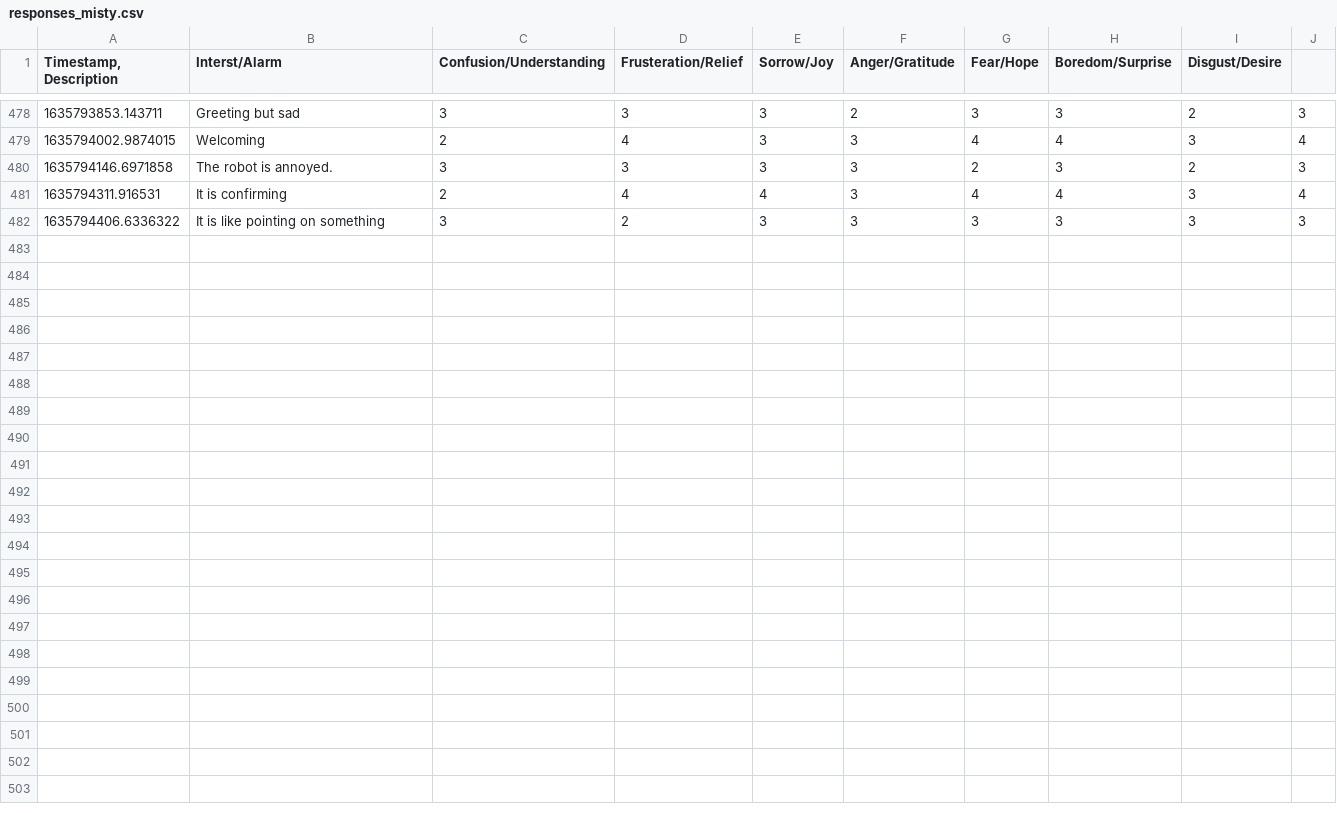
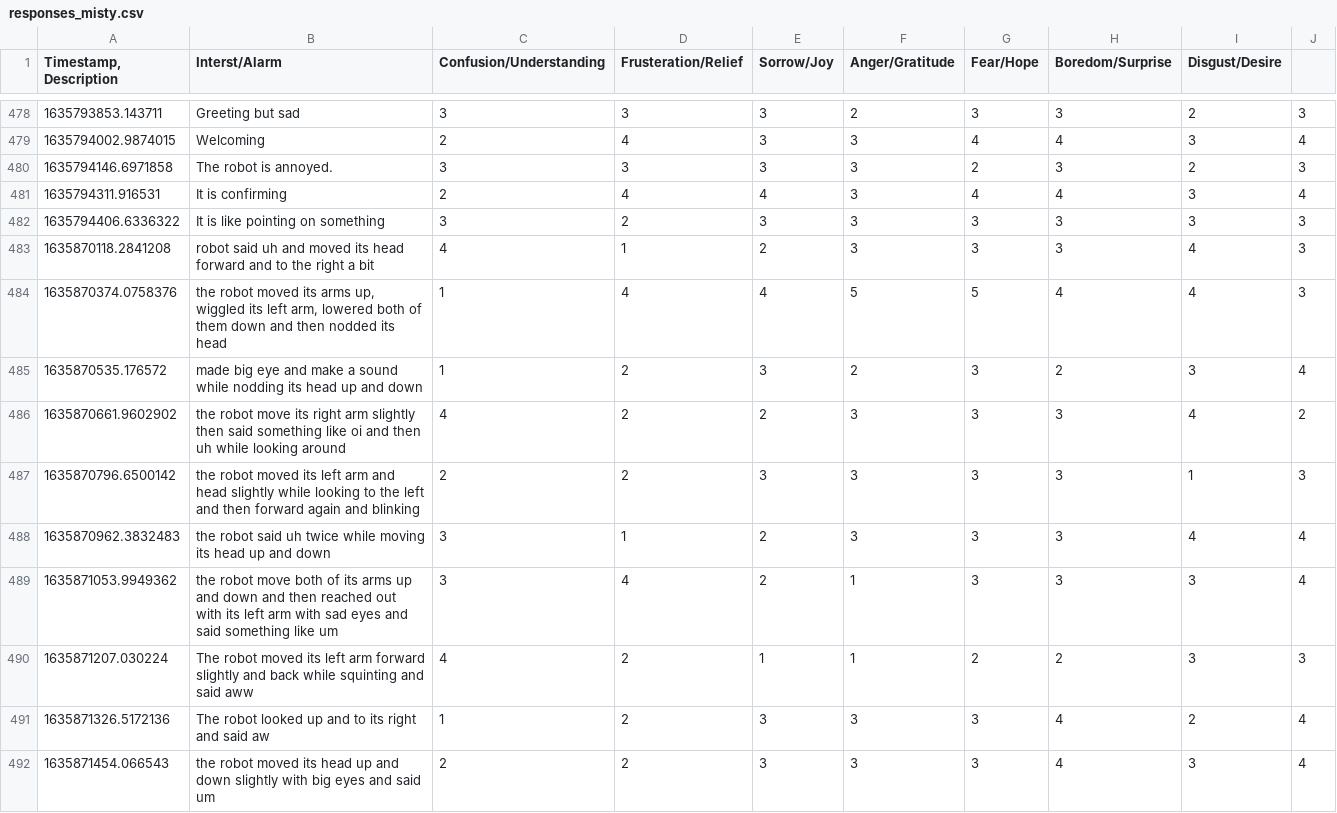
Before and after one commit to Diginyx/hadreb, a CSV file: responses_misty.csv, drawn as a sheet; only a part is shown, gaps mark what is left out; the diff names each change by its address in the sheet, - before the commit and + after, or states it on an @@ line.

Commit message:
update misty data

```diff
--- a/responses_misty.csv
+++ b/responses_misty.csv
+row 483: 1635870118.2841208 | robot said uh and moved its head forward and to the right a bit | 4 | 1 | 2 | 3 | 3 | 3 | 4 | 3
+row 484: 1635870374.0758376 | the robot moved its arms up, wiggled its left arm, lowered both of them down and then nodded its head | 1 | 4 | 4 | 5 | 5 | 4 | 4 | 3
+row 485: 1635870535.176572 | made big eye and make a sound while nodding its head up and down | 1 | 2 | 3 | 2 | 3 | 2 | 3 | 4
+row 486: 1635870661.9602902 | the robot move its right arm slightly then said something like oi and then uh while looking around | 4 | 2 | 2 | 3 | 3 | 3 | 4 | 2
+row 487: 1635870796.6500142 | the robot moved its left arm and head slightly while looking to the left and then forward again and blinking | 2 | 2 | 3 | 3 | 3 | 3 | 1 | 3
+row 488: 1635870962.3832483 | the robot said uh twice while moving its head up and down | 3 | 1 | 2 | 3 | 3 | 3 | 4 | 4
+row 489: 1635871053.9949362 | the robot move both of its arms up and down and then reached out with its left arm with sad eyes and said something like um | 3 | 4 | 2 | 1 | 3 | 3 | 3 | 4
+row 490: 1635871207.030224 | The robot moved its left arm forward slightly and back while squinting and said aww | 4 | 2 | 1 | 1 | 2 | 2 | 3 | 3
+row 491: 1635871326.5172136 | The robot looked up and to its right and said aw | 1 | 2 | 3 | 3 | 3 | 4 | 2 | 4
+row 492: 1635871454.066543 | the robot moved its head up and down slightly with big eyes and said um | 2 | 2 | 3 | 3 | 3 | 4 | 3 | 4
```
Also changed, not shown: 1 other file.
